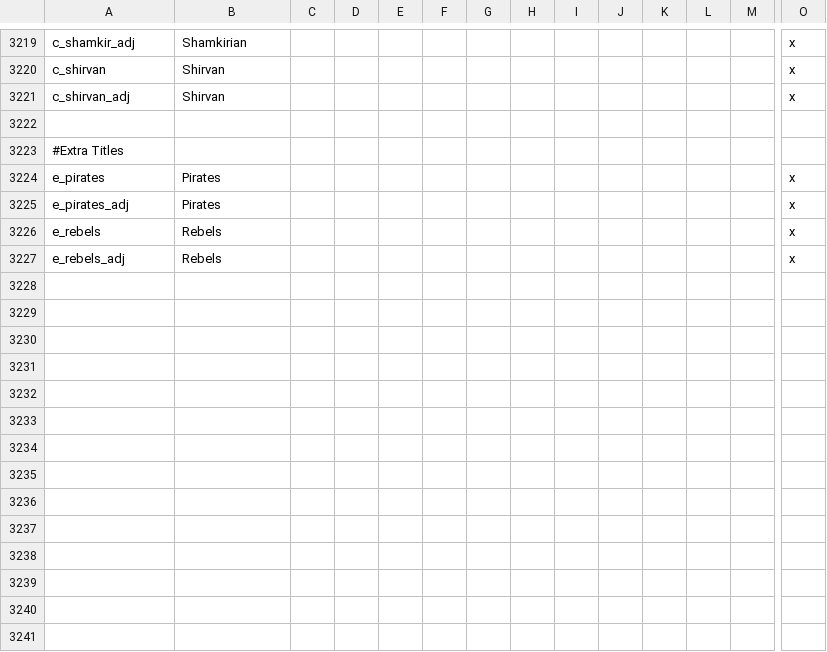
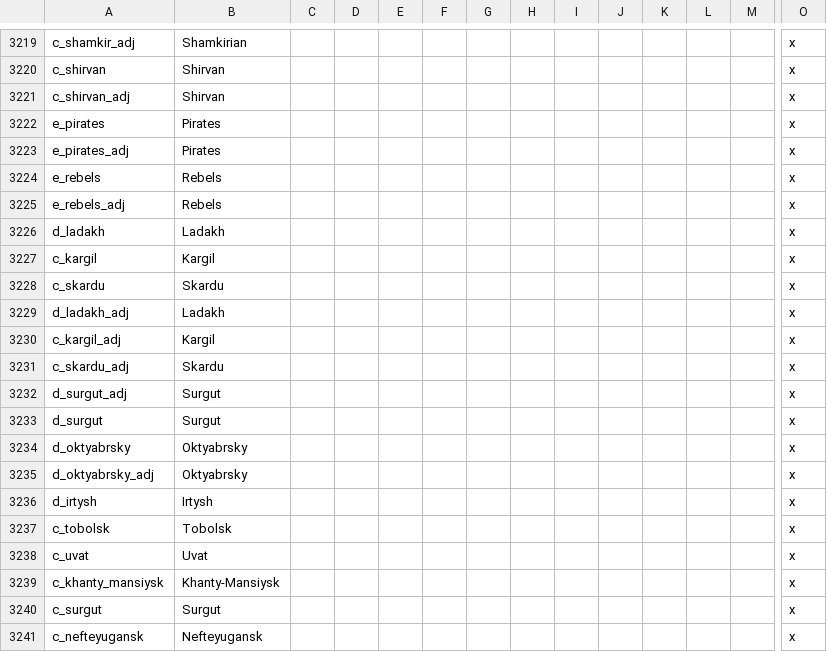
Before and after one commit to klorpa/After-The-End-Eurasia, a CSV file: ATE_Eurasia/localisation/000_Title_names.csv, drawn as a sheet; only a part is shown, gaps mark what is left out; removed rows and columns are numbered as before the commit, all else as after; rows hold the shown columns only; the diff covers the shown part only; the diff names each change by its address in the sheet, - before the commit and + after, or states it on an @@ line.

```diff
--- a/ATE_Eurasia/localisation/000_Title_names.csv
+++ b/ATE_Eurasia/localisation/000_Title_names.csv
-row 3222: (empty)
-row 3223: #Extra Titles
+row 3226: d_ladakh | Ladakh |  |  |  |  |  |  |  |  |  |  |  | x
+row 3227: c_kargil | Kargil |  |  |  |  |  |  |  |  |  |  |  | x
+row 3228: c_skardu | Skardu |  |  |  |  |  |  |  |  |  |  |  | x
+row 3229: d_ladakh_adj | Ladakh |  |  |  |  |  |  |  |  |  |  |  | x
+row 3230: c_kargil_adj | Kargil |  |  |  |  |  |  |  |  |  |  |  | x
+row 3231: c_skardu_adj | Skardu |  |  |  |  |  |  |  |  |  |  |  | x
+row 3232: d_surgut_adj | Surgut |  |  |  |  |  |  |  |  |  |  |  | x
+row 3233: d_surgut | Surgut |  |  |  |  |  |  |  |  |  |  |  | x
+row 3234: d_oktyabrsky | Oktyabrsky |  |  |  |  |  |  |  |  |  |  |  | x
+row 3235: d_oktyabrsky_adj | Oktyabrsky |  |  |  |  |  |  |  |  |  |  |  | x
+row 3236: d_irtysh | Irtysh |  |  |  |  |  |  |  |  |  |  |  | x
+row 3237: c_tobolsk | Tobolsk |  |  |  |  |  |  |  |  |  |  |  | x
+row 3238: c_uvat | Uvat |  |  |  |  |  |  |  |  |  |  |  | x
+row 3239: c_khanty_mansiysk | Khanty-Mansiysk |  |  |  |  |  |  |  |  |  |  |  | x
+row 3240: c_surgut | Surgut |  |  |  |  |  |  |  |  |  |  |  | x
+row 3241: c_nefteyugansk | Nefteyugansk |  |  |  |  |  |  |  |  |  |  |  | x
```
Also changed, not shown: 12 added rows elsewhere in this file, ATE_Eurasia/localisation/000_Barony_names.csv, ATE_Eurasia/localisation/000_provinces.csv, 38 other files.
